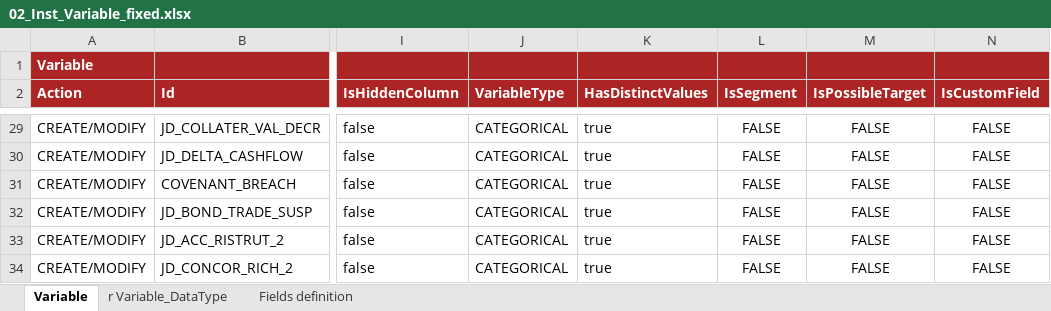
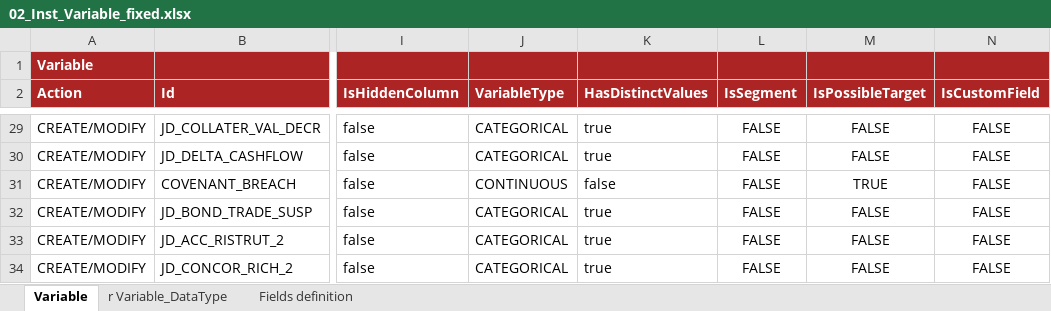
Before and after one commit to cybertop35/intelliJConf, an Excel workbook: earlywarning-pom/earlywarning-config/src/baf-instances/02_Inst_Variable_fixed.xlsx, sheet Variable, drawn as a sheet; only a part is shown, gaps mark what is left out; values as stored, in another font and other column widths than the file's, no borders; charts and pictures not drawn; the diff names each change by its address in the sheet, - before the commit and + after, or states it on an @@ line.

```diff
--- a/earlywarning-pom/earlywarning-config/src/baf-instances/02_Inst_Variable_fixed.xlsx (sheet Variable)
+++ b/earlywarning-pom/earlywarning-config/src/baf-instances/02_Inst_Variable_fixed.xlsx (sheet Variable)
-J31 (VariableType): CATEGORICAL
+J31 (VariableType): CONTINUOUS
-K31 (HasDistinctValues): true
+K31 (HasDistinctValues): false
-M31 (IsPossibleTarget): FALSE
+M31 (IsPossibleTarget): TRUE
```
Also changed, not shown: sheet r Variable_DataType, earlywarning-pom/earlywarning-config/src/baf-instances/03_Inst_Analysis_Unit.xlsx, 7 other files.
